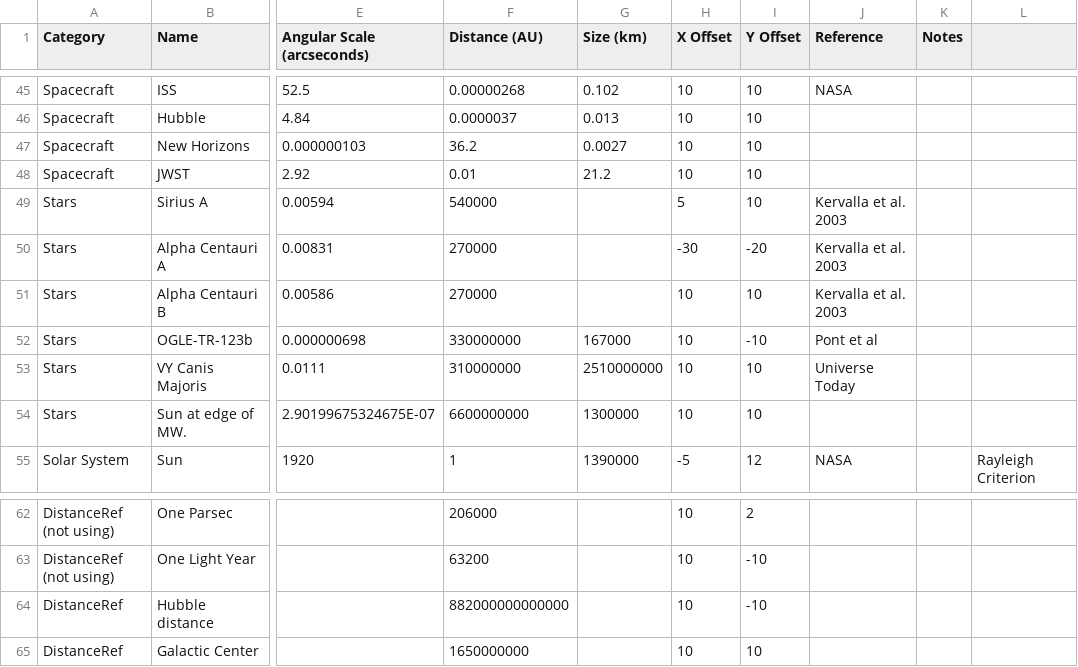
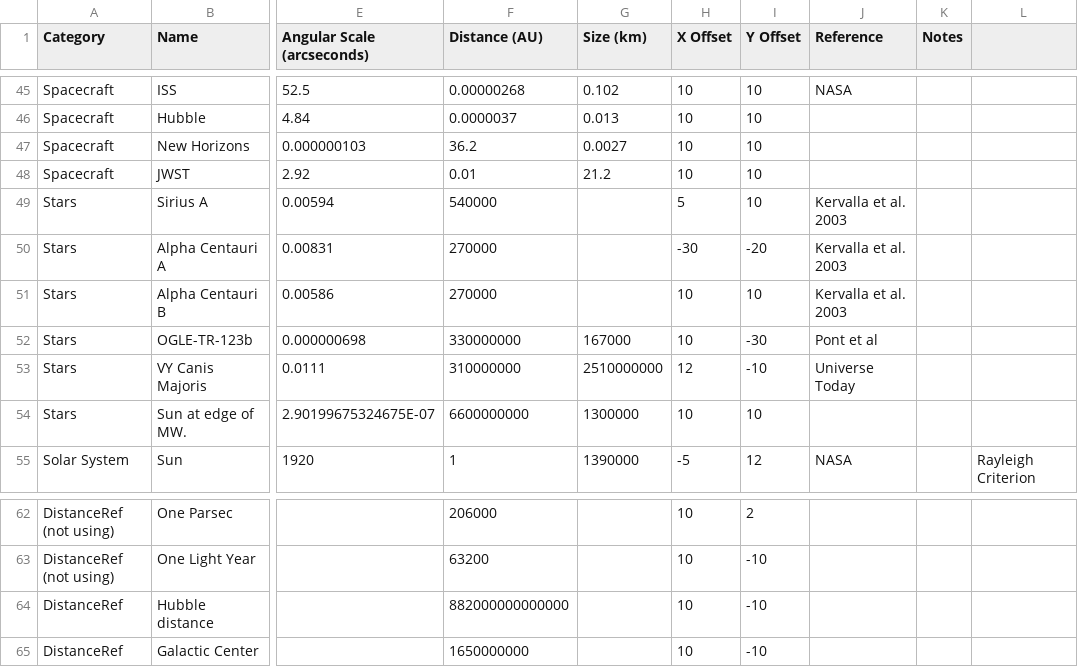
Before and after one commit to mpbusch/obsastr, a CSV file: datatable.csv, drawn as a sheet; only a part is shown, gaps mark what is left out; the diff names each change by its address in the sheet, - before the commit and + after, or states it on an @@ line.

Commit message:
Editing label locations

```diff
--- a/datatable.csv
+++ b/datatable.csv
-I52 (Y Offset): -10
+I52 (Y Offset): -30
-H53 (X Offset): 10
+H53 (X Offset): 12
-I53 (Y Offset): 10
+I53 (Y Offset): -10
-I65 (Y Offset): 10
+I65 (Y Offset): -10
```
